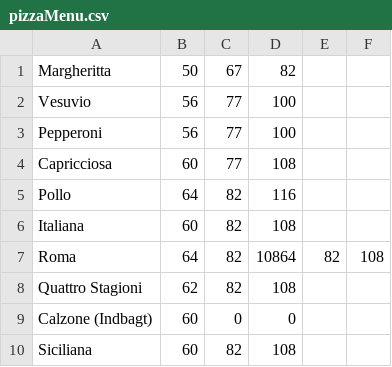
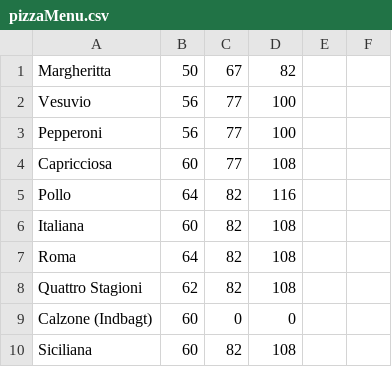
Before and after one commit to Nagaelythe/MariosPizzabar, a CSV file: src/datasource/pizzaMenu.csv, drawn as a sheet; only a part is shown.

```diff
--- a/src/datasource/pizzaMenu.csv
+++ b/src/datasource/pizzaMenu.csv
@@ -6,3 +6,3 @@ Pollo,64,82,116
 Italiana,60,82,108
-Roma,64,82,10864,82,108
+Roma,64,82,108
 Quattro Stagioni,62,82,108
```
